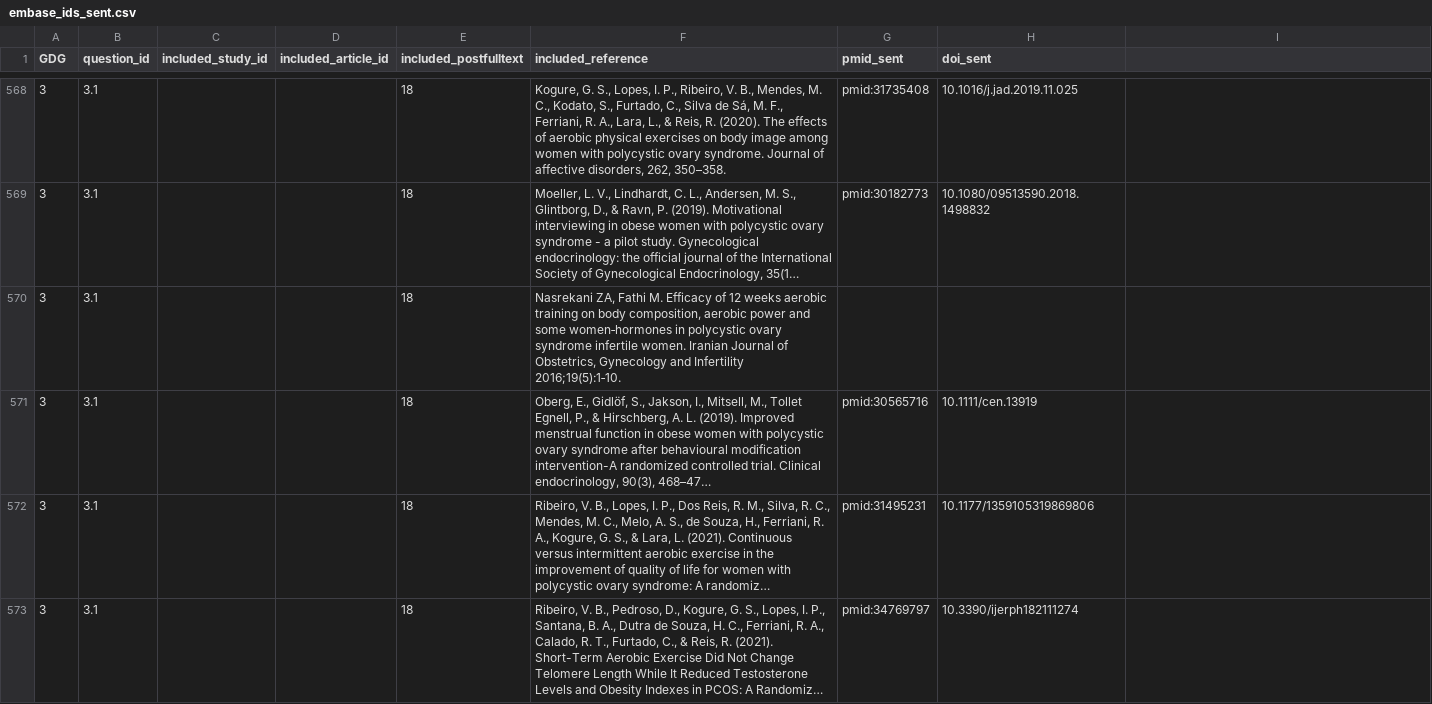
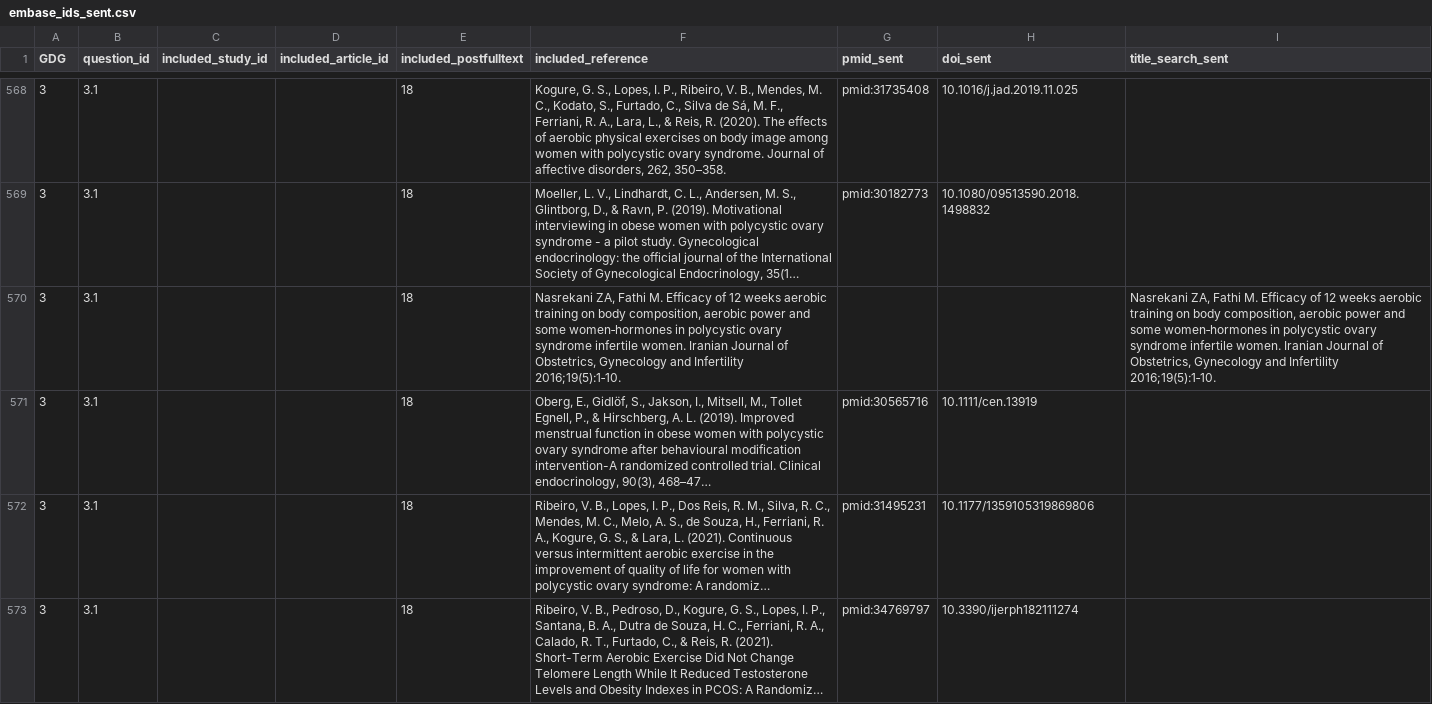
Before and after one commit to darrenkjr/LivingEBG_PCOS_DatabaseCoverage, a CSV file: gdg_embase_searches/embase_ids_sent.csv, drawn as a sheet; only a part is shown, gaps mark what is left out; long unchanged cells end in …; the diff covers the shown part only; the diff names each change by its address in the sheet, - before the commit and + after, or states it on an @@ line.

```diff
--- a/gdg_embase_searches/embase_ids_sent.csv
+++ b/gdg_embase_searches/embase_ids_sent.csv
-I1: (empty)
+I1: title_search_sent
-I570 (title_search_sent): (empty)
+I570 (title_search_sent): Nasrekani ZA, Fathi M. Efficacy of 12 weeks aerobic training on body composition, aerobic power and some women‐hormones in polycystic ovary syndrome infertile women. Iranian Journal of Obstetrics, Gynecology and Infertility 2016;19(5):1‐10.
```
Also changed, not shown: 14 edited cells elsewhere in this file, 5 other files.
